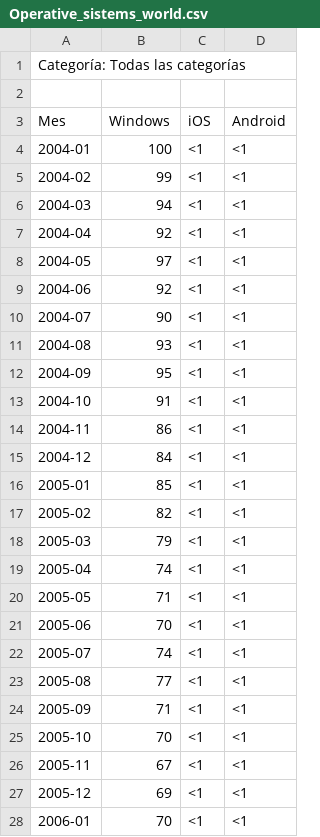
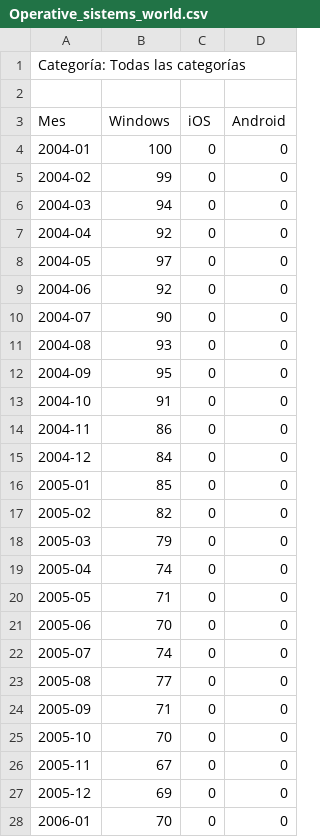
Before and after one commit to RodStalin/DATOS_REAL_TIME, a CSV file: Operative_sistems_world.csv, drawn as a sheet; only a part is shown; the diff covers the shown part only.

Commit message:
Update Operative_sistems_world.csv

```diff
--- a/Operative_sistems_world.csv
+++ b/Operative_sistems_world.csv
@@ -3,26 +3,26 @@ Categoría: Todas las categorías
 Mes,Windows,iOS,Android
-2004-01,100,<1,<1
-2004-02,99,<1,<1
-2004-03,94,<1,<1
-2004-04,92,<1,<1
-2004-05,97,<1,<1
-2004-06,92,<1,<1
-2004-07,90,<1,<1
-2004-08,93,<1,<1
-2004-09,95,<1,<1
-2004-10,91,<1,<1
-2004-11,86,<1,<1
-2004-12,84,<1,<1
-2005-01,85,<1,<1
-2005-02,82,<1,<1
-2005-03,79,<1,<1
-2005-04,74,<1,<1
-2005-05,71,<1,<1
-2005-06,70,<1,<1
-2005-07,74,<1,<1
-2005-08,77,<1,<1
-2005-09,71,<1,<1
-2005-10,70,<1,<1
-2005-11,67,<1,<1
-2005-12,69,<1,<1
-2006-01,70,<1,<1
+2004-01,100,0,0
+2004-02,99,0,0
+2004-03,94,0,0
+2004-04,92,0,0
+2004-05,97,0,0
+2004-06,92,0,0
+2004-07,90,0,0
+2004-08,93,0,0
+2004-09,95,0,0
+2004-10,91,0,0
+2004-11,86,0,0
+2004-12,84,0,0
+2005-01,85,0,0
+2005-02,82,0,0
+2005-03,79,0,0
+2005-04,74,0,0
+2005-05,71,0,0
+2005-06,70,0,0
+2005-07,74,0,0
+2005-08,77,0,0
+2005-09,71,0,0
+2005-10,70,0,0
+2005-11,67,0,0
+2005-12,69,0,0
+2006-01,70,0,0
```
Also changed, not shown: 79 edited cells elsewhere in this file.
